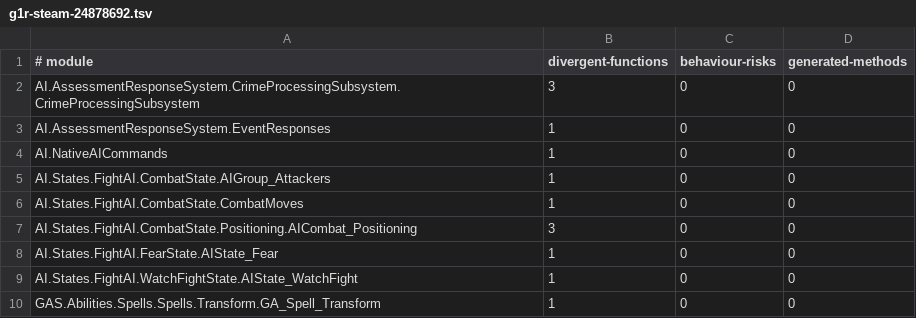
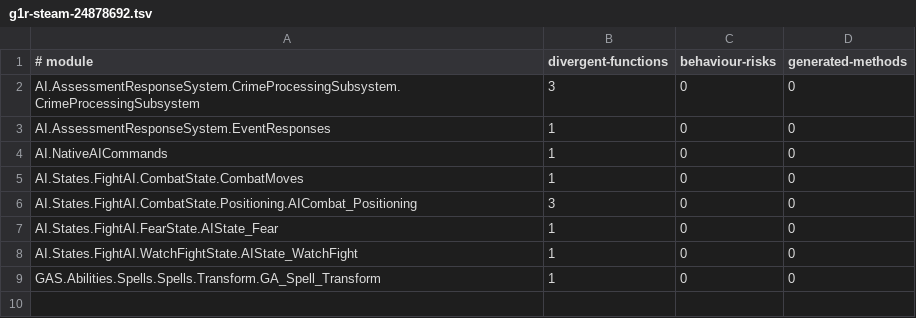
Before and after one commit to dh0er/gore, a TSV file: crates/gore-as/assets/byte-faithfulness/g1r-steam-24878692.tsv, drawn as a sheet; the diff names each change by its address in the sheet, - before the commit and + after, or states it on an @@ line.

Commit message:
fix(as): restore attack vector endpoints

```diff
--- a/crates/gore-as/assets/byte-faithfulness/g1r-steam-24878692.tsv
+++ b/crates/gore-as/assets/byte-faithfulness/g1r-steam-24878692.tsv
-row 5: AI.States.FightAI.CombatState.AIGroup_Attackers | 1 | 0 | 0
```
Also changed, not shown: 3 other files.
